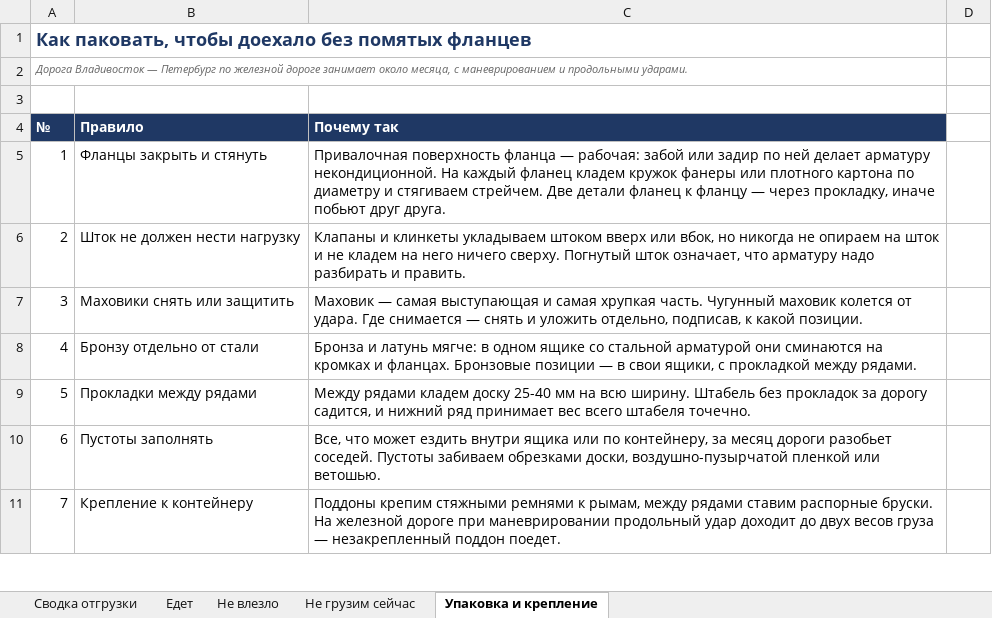
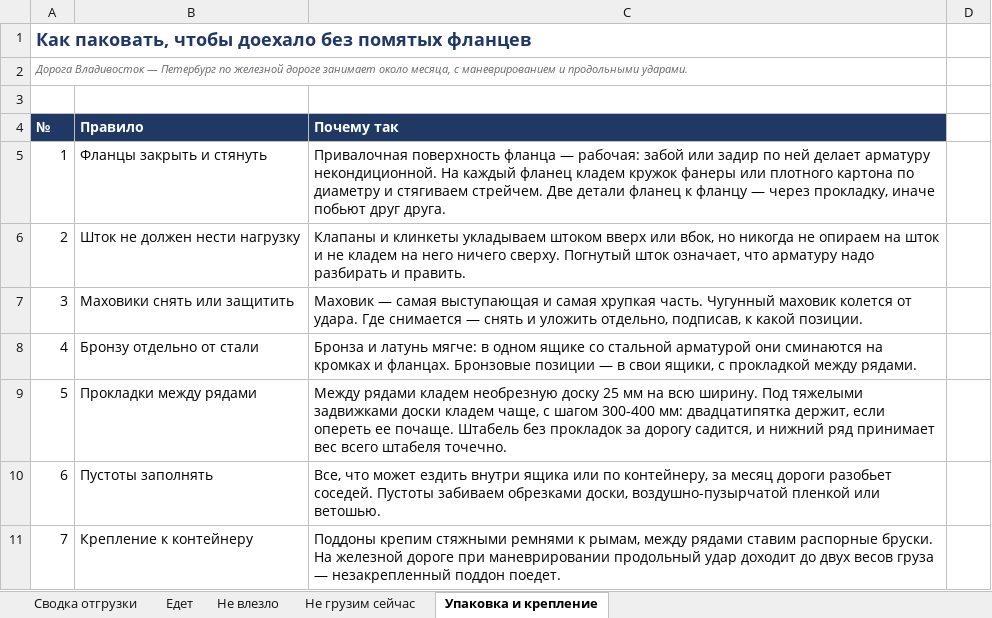
Before and after one commit to User26-2026/K-beauty-New, an Excel workbook: outputs/marine_equipment/Отгрузка_Питер.xlsx, sheet Упаковка и крепление, drawn as a sheet; only a part is shown; values as stored, in another font and other column widths than the file's, no borders; the diff covers the shown part only; the diff names each change by its address in the sheet, - before the commit and + after, or states it on an @@ line.

```diff
--- a/outputs/marine_equipment/Отгрузка_Питер.xlsx (sheet Упаковка и крепление)
+++ b/outputs/marine_equipment/Отгрузка_Питер.xlsx (sheet Упаковка и крепление)
-C9 (Почему так): …рядами кладем доску 25-40 мм на всю ширину. Штабель без…
+C9 (Почему так): …рядами кладем необрезную доску 25 мм на всю ширину. Под тяжелыми задвижками доски кладем чаще, с шагом 300-400 мм: двадцатипятка держит, если опереть ее почаще. Штабель без…
```
Also changed, not shown: 6 edited cells elsewhere in this sheet, outputs/marine_equipment/Контейнер_22т_Питер.xlsx, outputs/marine_equipment/Отгрузка_Питер_учет.xlsx, 3 other files.
